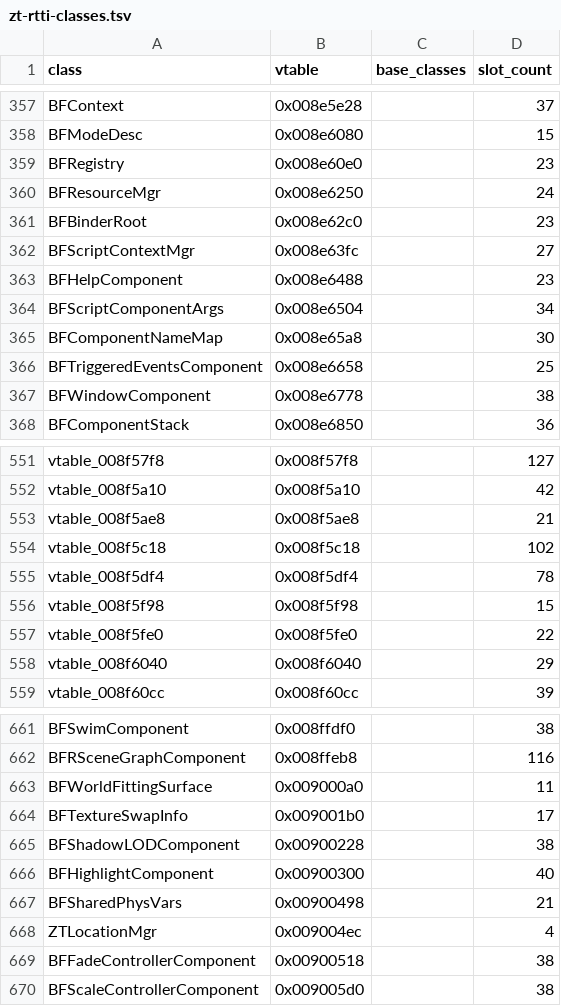
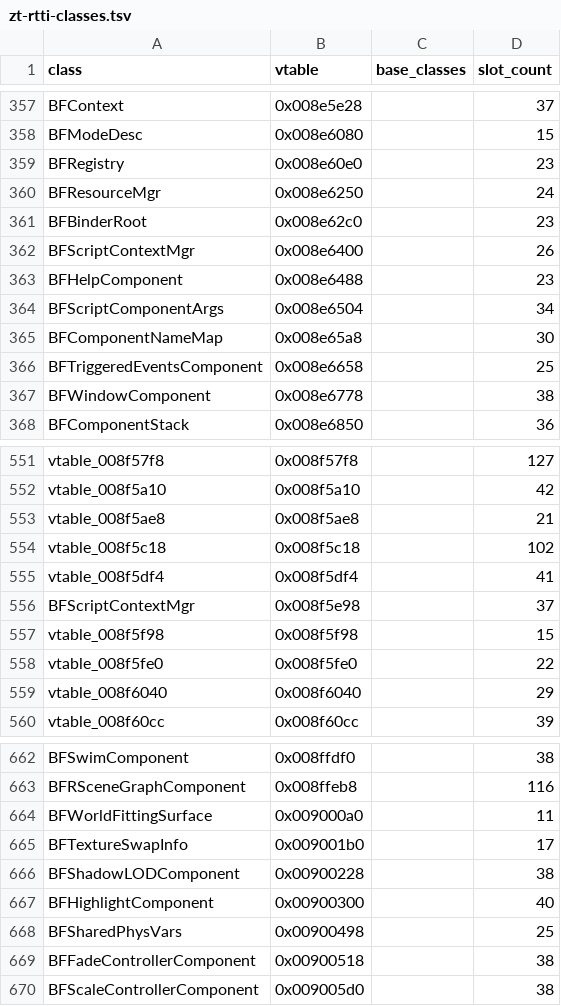
Before and after one commit to overyonder/over-yonder.tech, a TSV file: openzt2/zt-rtti-classes.tsv, drawn as a sheet; only a part is shown, gaps mark what is left out.

```diff
--- a/openzt2/zt-rtti-classes.tsv
+++ b/openzt2/zt-rtti-classes.tsv
@@ -361,3 +361,3 @@ BFResourceMgr	0x008e6250		24
 BFBinderRoot	0x008e62c0		23
-BFScriptContextMgr	0x008e63fc		27
+BFScriptContextMgr	0x008e6400		26
 BFHelpComponent	0x008e6488		23
@@ -554,3 +554,4 @@ vtable_008f5ae8	0x008f5ae8		21
 vtable_008f5c18	0x008f5c18		102
-vtable_008f5df4	0x008f5df4		78
+vtable_008f5df4	0x008f5df4		41
+BFScriptContextMgr	0x008f5e98		37
 vtable_008f5f98	0x008f5f98		15
@@ -666,4 +667,3 @@ BFShadowLODComponent	0x00900228		38
 BFHighlightComponent	0x00900300		40
-BFSharedPhysVars	0x00900498		21
-ZTLocationMgr	0x009004ec		4
+BFSharedPhysVars	0x00900498		25
 BFFadeControllerComponent	0x00900518		38
```
Also changed, not shown: 3 other files.
